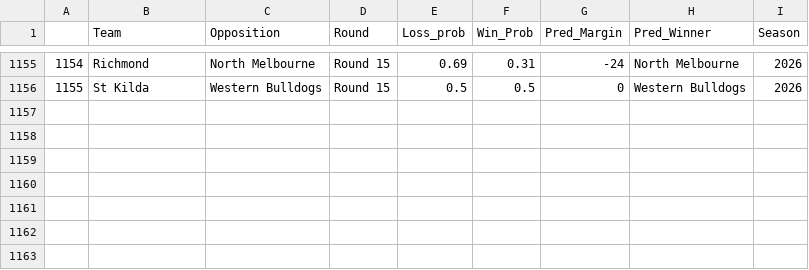
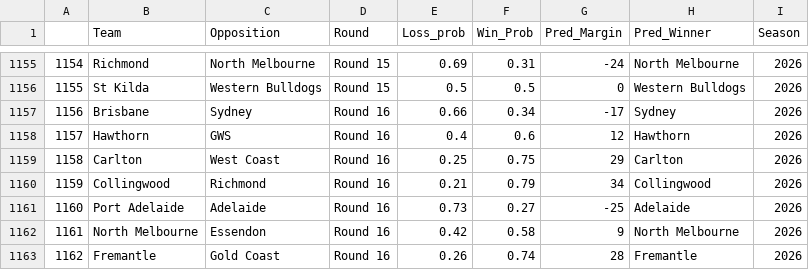
Before and after one commit to mitch-mooney/AFL_Predictions, a CSV file: csv_files/round_predictions.csv, drawn as a sheet; only a part is shown, gaps mark what is left out.

```diff
--- a/csv_files/round_predictions.csv
+++ b/csv_files/round_predictions.csv
@@ -1156 +1156,8 @@
 "1155","St Kilda","Western Bulldogs","Round 15",0.5,0.5,0,"Western Bulldogs",2026
+"1156","Brisbane","Sydney","Round 16",0.66,0.34,-17,"Sydney",2026
+"1157","Hawthorn","GWS","Round 16",0.4,0.6,12,"Hawthorn",2026
+"1158","Carlton","West Coast","Round 16",0.25,0.75,29,"Carlton",2026
+"1159","Collingwood","Richmond","Round 16",0.21,0.79,34,"Collingwood",2026
+"1160","Port Adelaide","Adelaide","Round 16",0.73,0.27,-25,"Adelaide",2026
+"1161","North Melbourne","Essendon","Round 16",0.42,0.58,9,"North Melbourne",2026
+"1162","Fremantle","Gold Coast","Round 16",0.26,0.74,28,"Fremantle",2026
```
Also changed, not shown: csv_files/Team_Ratings.csv, csv_files/betting_odds.csv, 28 other files.
